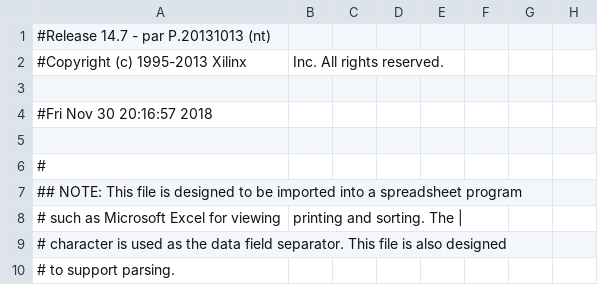
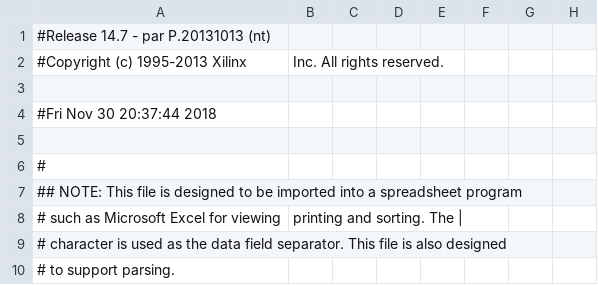
Before and after one commit to jamesandrewpohadi/REMINISCE, a CSV file: work/planAhead/compstruc1D/compstruc1D.runs/impl_1/mojo_top_0_routed_pad.csv, drawn as a sheet; only a part is shown; the diff names each change by its address in the sheet, - before the commit and + after, or states it on an @@ line.

```diff
--- a/work/planAhead/compstruc1D/compstruc1D.runs/impl_1/mojo_top_0_routed_pad.csv
+++ b/work/planAhead/compstruc1D/compstruc1D.runs/impl_1/mojo_top_0_routed_pad.csv
-A4: #Fri Nov 30 20:16:57 2018
+A4: #Fri Nov 30 20:37:44 2018
```
Also changed, not shown: 52 other files.
